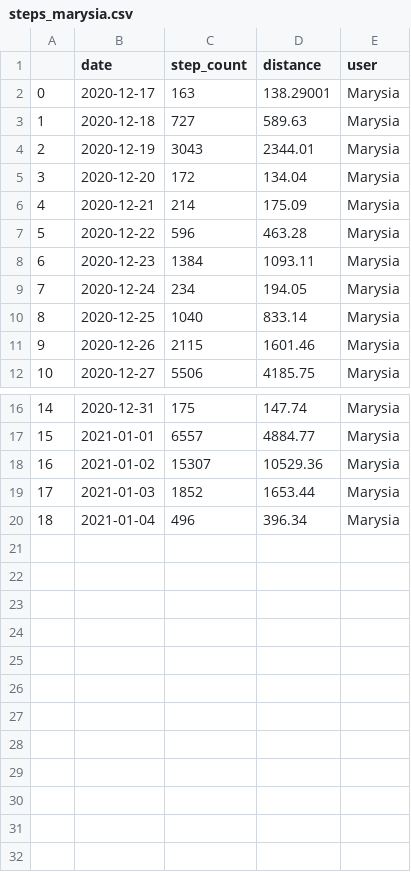
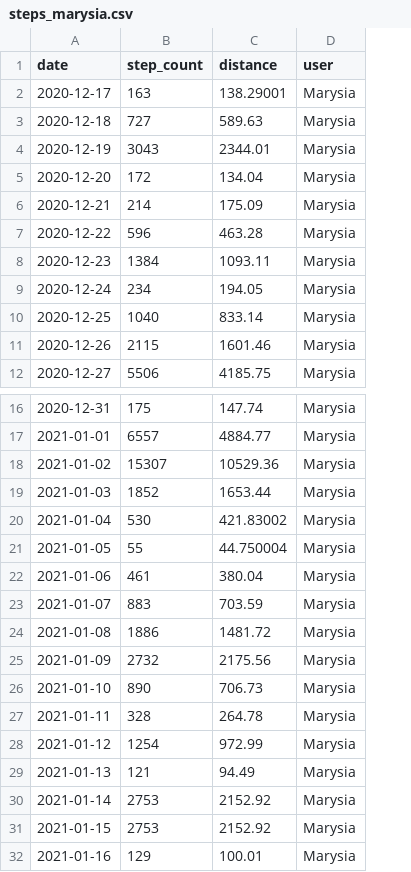
Before and after one commit to kaluskam/health_dashboard, a CSV file: data/steps_marysia.csv, drawn as a sheet; only a part is shown, gaps mark what is left out; removed rows and columns are numbered as before the commit, all else as after; the diff names each change by its address in the sheet, - before the commit and + after, or states it on an @@ line.

```diff
--- a/data/steps_marysia.csv
+++ b/data/steps_marysia.csv
-column A, rows 2-12: 0 | 1 | 2 | 3 | 4 | 5 | 6 | 7 | 8 | 9 | 10; rows 16-20: 14 | 15 | 16 | 17 | 18
-B20 (step_count): 496
+B20 (step_count): 530
-C20 (distance): 396.34
+C20 (distance): 421.83002
+row 21: 2021-01-05 | 55 | 44.750004 | Marysia
+row 22: 2021-01-06 | 461 | 380.04 | Marysia
+row 23: 2021-01-07 | 883 | 703.59 | Marysia
+row 24: 2021-01-08 | 1886 | 1481.72 | Marysia
+row 25: 2021-01-09 | 2732 | 2175.56 | Marysia
+row 26: 2021-01-10 | 890 | 706.73 | Marysia
+row 27: 2021-01-11 | 328 | 264.78 | Marysia
+row 28: 2021-01-12 | 1254 | 972.99 | Marysia
+row 29: 2021-01-13 | 121 | 94.49 | Marysia
+row 30: 2021-01-14 | 2753 | 2152.92 | Marysia
+row 31: 2021-01-15 | 2753 | 2152.92 | Marysia
+row 32: 2021-01-16 | 129 | 100.01 | Marysia
```
Also changed, not shown: data/sleep_regularity.csv, data/steps.csv, 4 other files.
